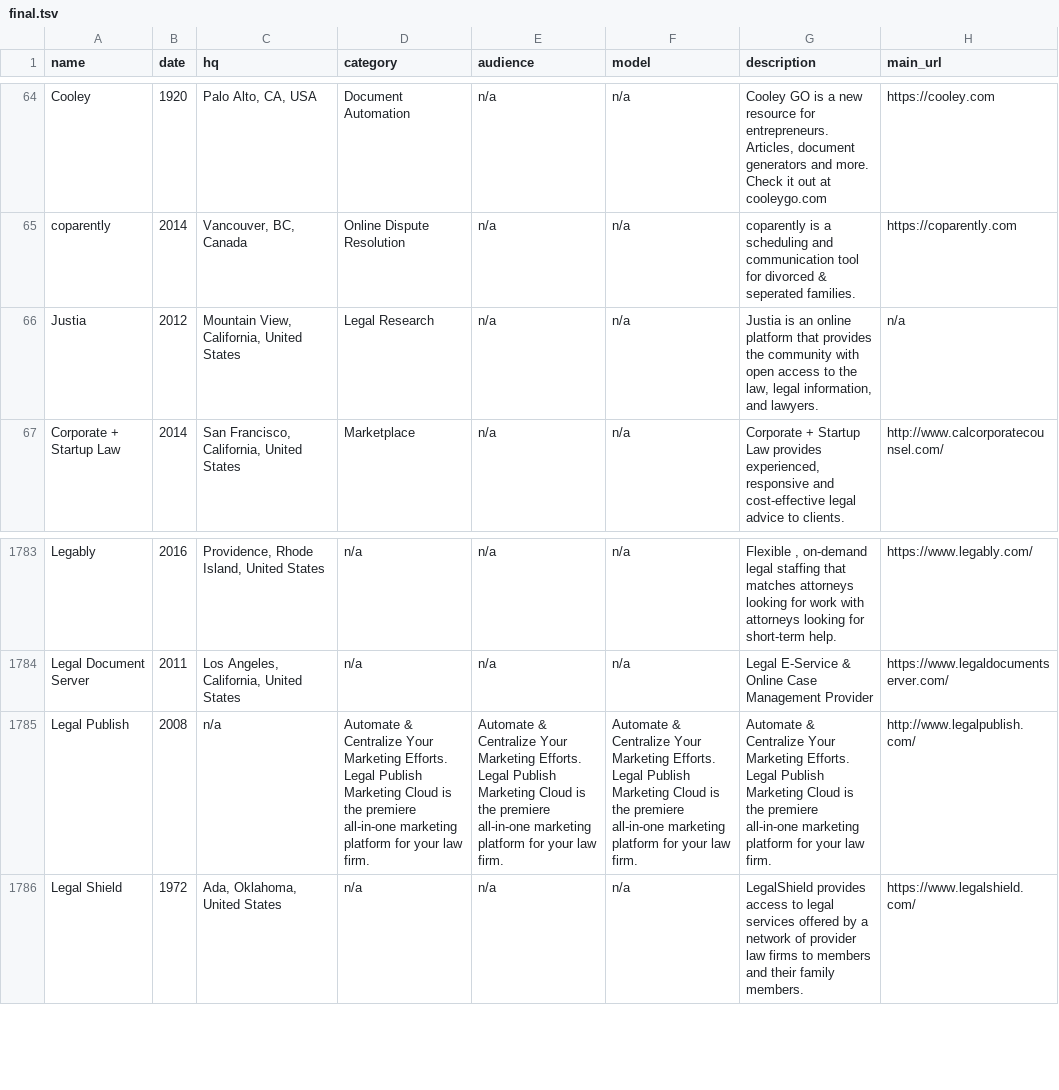
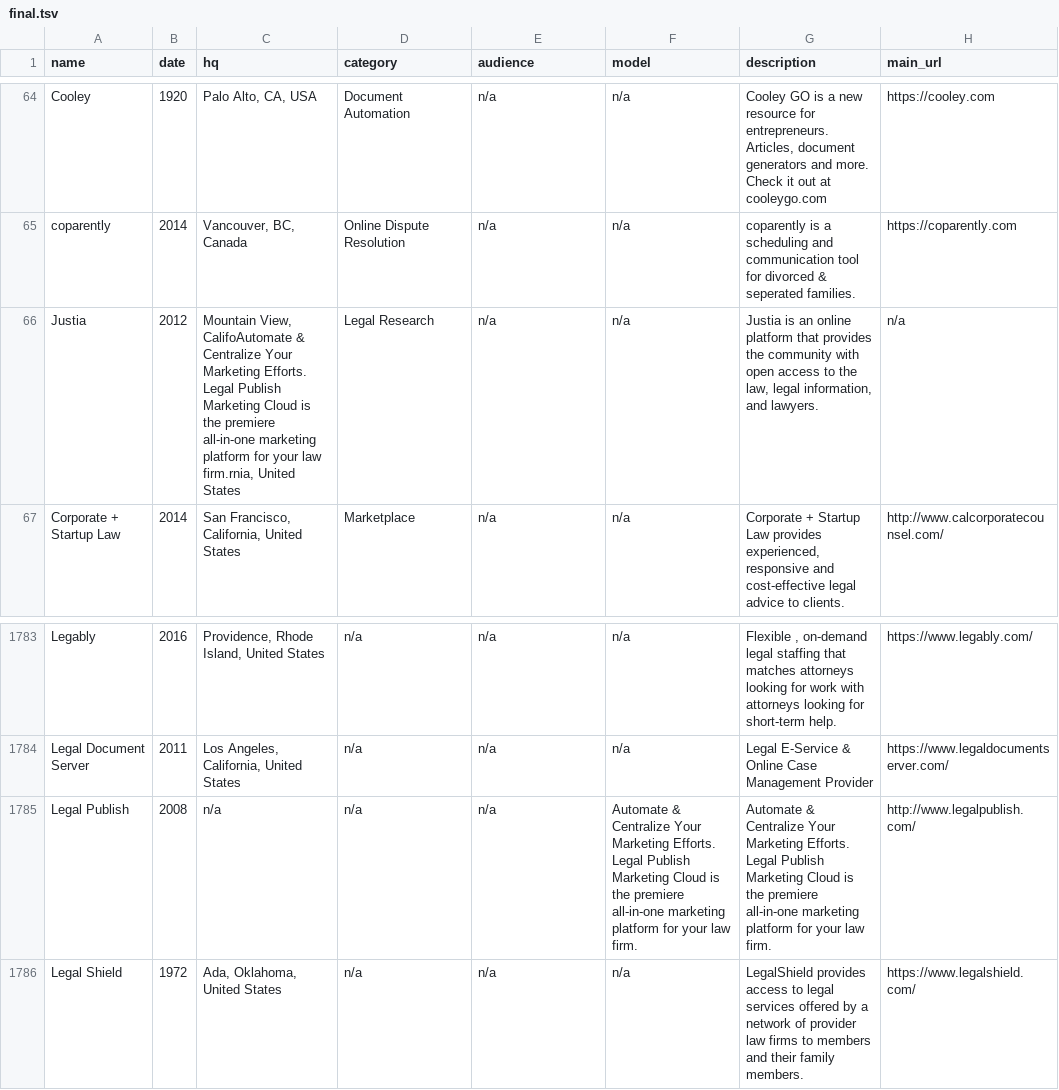
Before and after one commit to NeerajRattehalli/legal.io, a TSV file: final/finalV10-AddedCrunchbaseMissing/final.tsv, drawn as a sheet; only a part is shown, gaps mark what is left out; the diff names each change by its address in the sheet, - before the commit and + after, or states it on an @@ line.

```diff
--- a/final/finalV10-AddedCrunchbaseMissing/final.tsv
+++ b/final/finalV10-AddedCrunchbaseMissing/final.tsv
-C66 (hq): Mountain View, California, United States
+C66 (hq): Mountain View, CalifoAutomate & Centralize Your Marketing Efforts. Legal Publish Marketing Cloud is the premiere all-in-one marketing platform for your law firm.rnia, United States
-D1785 (category): Automate & Centralize Your Marketing Efforts. Legal Publish Marketing Cloud is the premiere all-in-one marketing platform for your law firm.
+D1785 (category): n/a
-E1785 (audience): Automate & Centralize Your Marketing Efforts. Legal Publish Marketing Cloud is the premiere all-in-one marketing platform for your law firm.
+E1785 (audience): n/a
```
Also changed, not shown: final/ManualFinalV4/final.tsv, final/finalV9-MergedManualCheckedMissingDates/final.csv, 2 other files.
